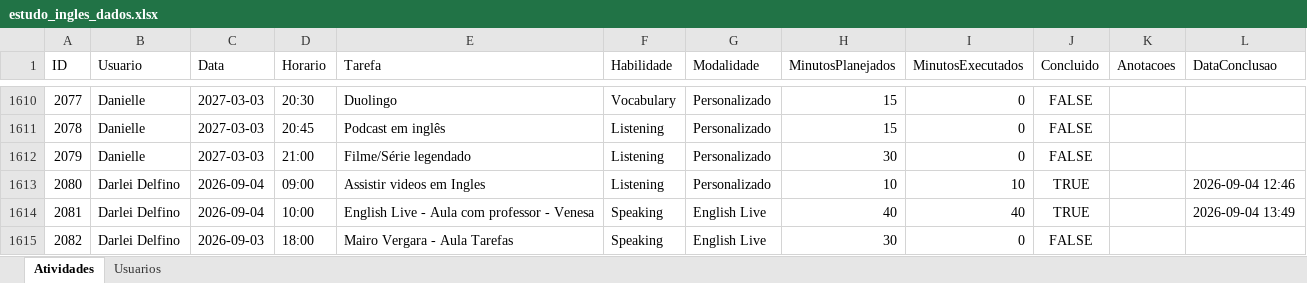
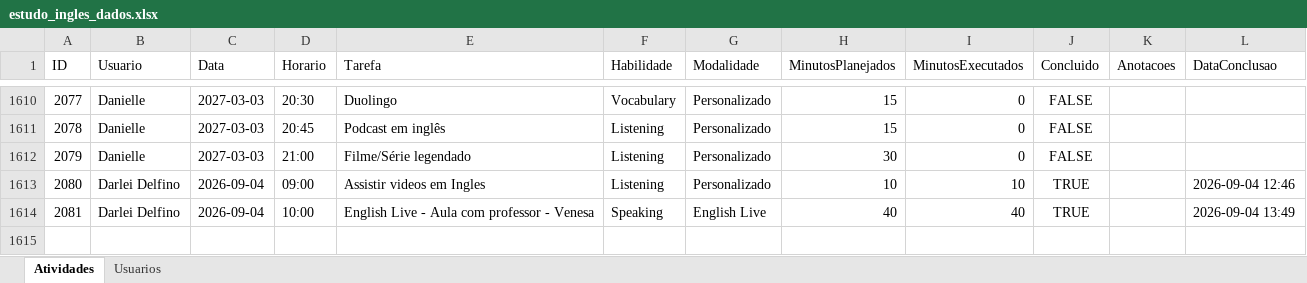
Before and after one commit to Jonh3456/englishdashboarddata, an Excel workbook: data/estudo_ingles_dados.xlsx, sheet Atividades, drawn as a sheet; only a part is shown, gaps mark what is left out; values as stored, in another font and other column widths than the file's, no borders; the diff names each change by its address in the sheet, - before the commit and + after, or states it on an @@ line.

Commit message:
Excluir atividade 2082

```diff
--- a/data/estudo_ingles_dados.xlsx (sheet Atividades)
+++ b/data/estudo_ingles_dados.xlsx (sheet Atividades)
-row 1615: 2082 | Darlei Delfino | 2026-09-03 | 18:00 | Mairo Vergara - Aula Tarefas | Speaking | English Live | 30 | 0 | FALSE
```
